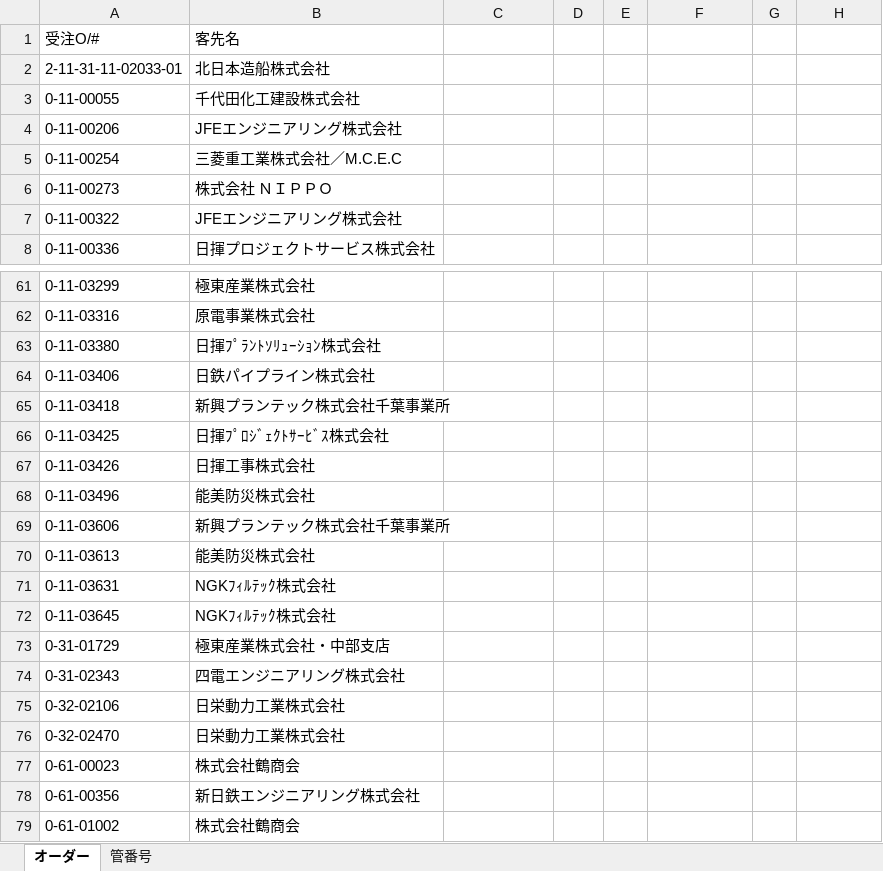
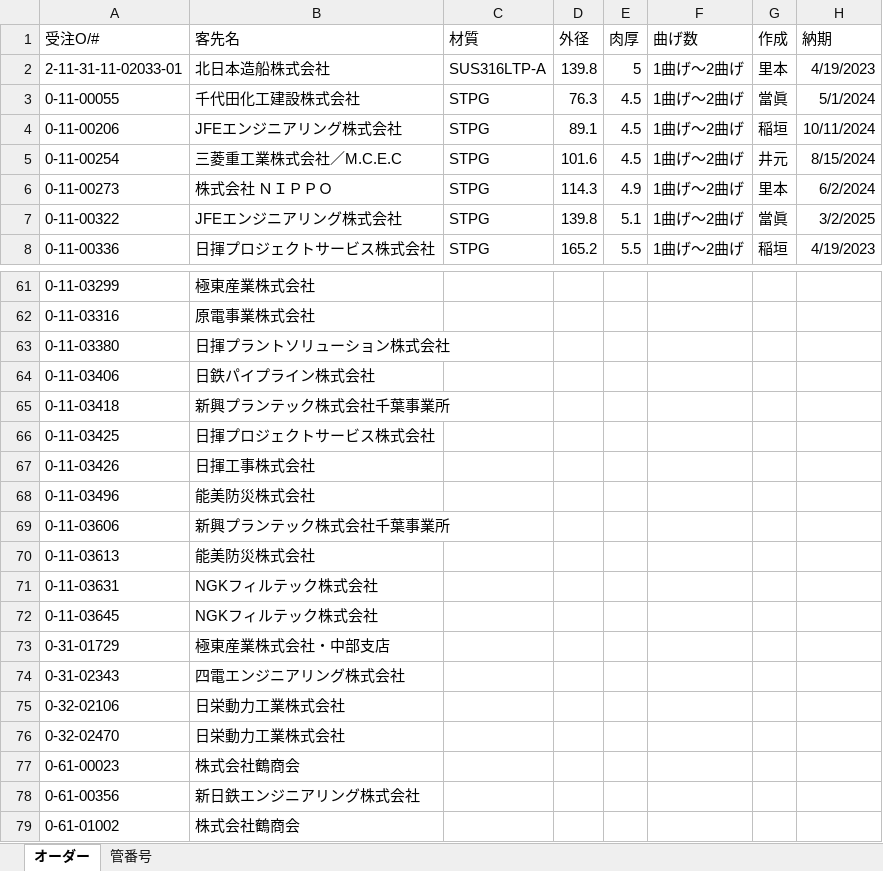
Before and after one commit to tsuguno-toma/test, an Excel workbook: ベンディング検査/オーダー＆管番号テーブル.xlsx, sheet オーダー, drawn as a sheet; only a part is shown, gaps mark what is left out; values as stored, in another font and other column widths than the file's, no borders; the diff covers the shown part only; the diff names each change by its address in the sheet, - before the commit and + after, or states it on an @@ line.

```diff
--- a/ベンディング検査/オーダー＆管番号テーブル.xlsx (sheet オーダー)
+++ b/ベンディング検査/オーダー＆管番号テーブル.xlsx (sheet オーダー)
-C1: (empty)
+C1: 材質
-D1: (empty)
+D1: 外径
-E1: (empty)
+E1: 肉厚
-F1: (empty)
+F1: 曲げ数
-G1: (empty)
+G1: 作成
-H1: (empty)
+H1: 納期
-C2 (材質): (empty)
+C2 (材質): SUS316LTP-A
-D2 (外径): (empty)
+D2 (外径): 139.8
-E2 (肉厚): (empty)
+E2 (肉厚): 5
-F2:F8 (曲げ数): (empty)
+F2:F8 (曲げ数): 1曲げ～2曲げ
-G2 (作成): (empty)
+G2 (作成): 里本
-H2 (納期): (empty)
+H2 (納期): 4/19/2023
-C3:C8 (材質): (empty)
+C3:C8 (材質): STPG
-D3 (外径): (empty)
+D3 (外径): 76.3
-E3:E5 (肉厚): (empty)
+E3:E5 (肉厚): 4.5
-G3 (作成): (empty)
+G3 (作成): 當眞
-H3 (納期): (empty)
+H3 (納期): 5/1/2024
-D4 (外径): (empty)
+D4 (外径): 89.1
-G4 (作成): (empty)
+G4 (作成): 稲垣
-H4 (納期): (empty)
+H4 (納期): 10/11/2024
-D5 (外径): (empty)
+D5 (外径): 101.6
-G5 (作成): (empty)
+G5 (作成): 井元
-H5 (納期): (empty)
+H5 (納期): 8/15/2024
-D6 (外径): (empty)
+D6 (外径): 114.3
-E6 (肉厚): (empty)
+E6 (肉厚): 4.9
-G6 (作成): (empty)
+G6 (作成): 里本
-H6 (納期): (empty)
+H6 (納期): 6/2/2024
-D7 (外径): (empty)
+D7 (外径): 139.8
-E7 (肉厚): (empty)
+E7 (肉厚): 5.1
-G7 (作成): (empty)
+G7 (作成): 當眞
-H7 (納期): (empty)
+H7 (納期): 3/2/2025
-D8 (外径): (empty)
+D8 (外径): 165.2
-E8 (肉厚): (empty)
+E8 (肉厚): 5.5
-G8 (作成): (empty)
+G8 (作成): 稲垣
-H8 (納期): (empty)
+H8 (納期): 4/19/2023
-B63 (客先名): 日揮ﾌﾟﾗﾝﾄｿﾘｭｰｼｮﾝ株式会社
+B63 (客先名): 日揮プラントソリューション株式会社
-B66 (客先名): 日揮ﾌﾟﾛｼﾞｪｸﾄｻｰﾋﾞｽ株式会社
+B66 (客先名): 日揮プロジェクトサービス株式会社
-B71:B72 (客先名): NGKﾌｨﾙﾃｯｸ株式会社
+B71:B72 (客先名): NGKフィルテック株式会社
```
Also changed, not shown: 4 removed rows and 100 edited cells elsewhere in this sheet, sheet 管番号, 7 other files.
